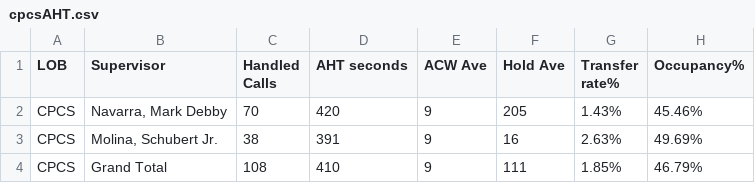
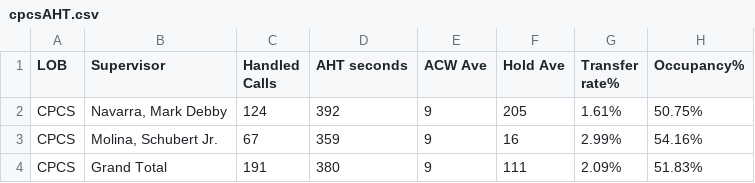
Before and after one commit to mosaicphl/CPCSAHTinterval, a CSV file: cpcsAHT.csv, drawn as a sheet.

```diff
--- a/cpcsAHT.csv
+++ b/cpcsAHT.csv
@@ -1,4 +1,4 @@
 LOB,Supervisor,Handled Calls ,AHT seconds,ACW Ave,Hold Ave,Transfer rate%,Occupancy%
-CPCS,"Navarra, Mark Debby",70,420,9,205,1.43%,45.46%
-CPCS,"Molina, Schubert Jr.",38,391,9,16,2.63%,49.69%
-CPCS,Grand Total,108,410,9,111,1.85%,46.79%
+CPCS,"Navarra, Mark Debby",124,392,9,205,1.61%,50.75%
+CPCS,"Molina, Schubert Jr.",67,359,9,16,2.99%,54.16%
+CPCS,Grand Total,191,380,9,111,2.09%,51.83%
```
Also changed, not shown: cpcs.csv.
